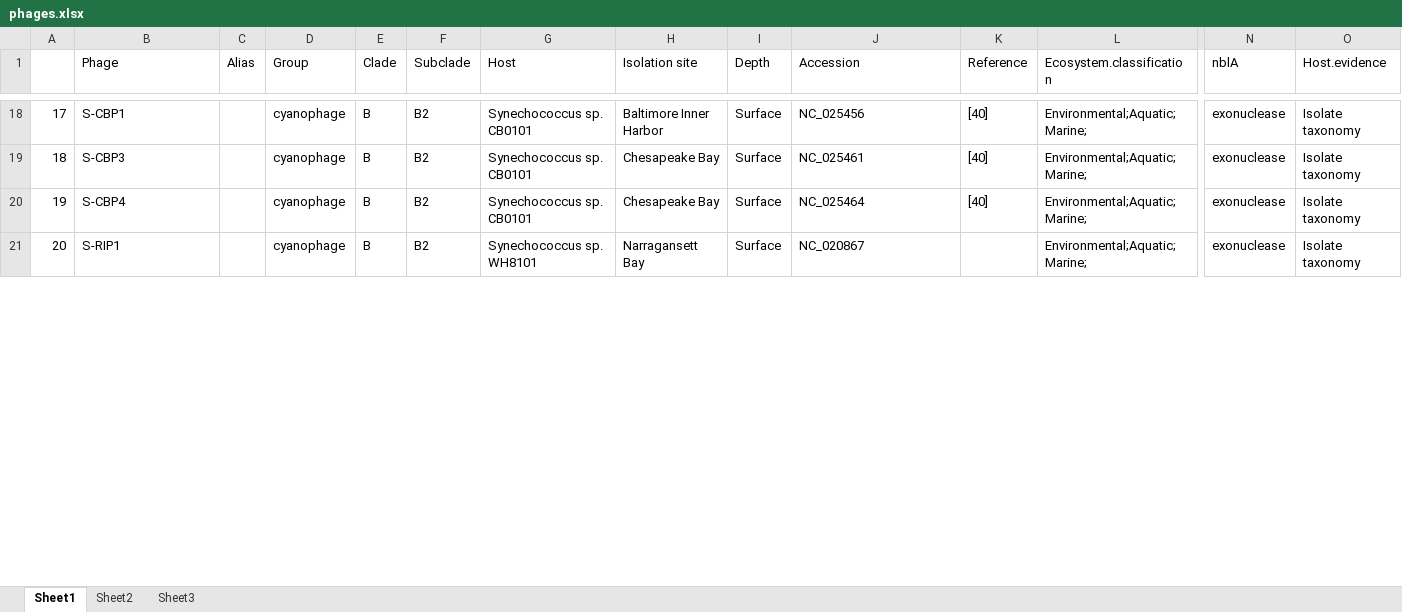
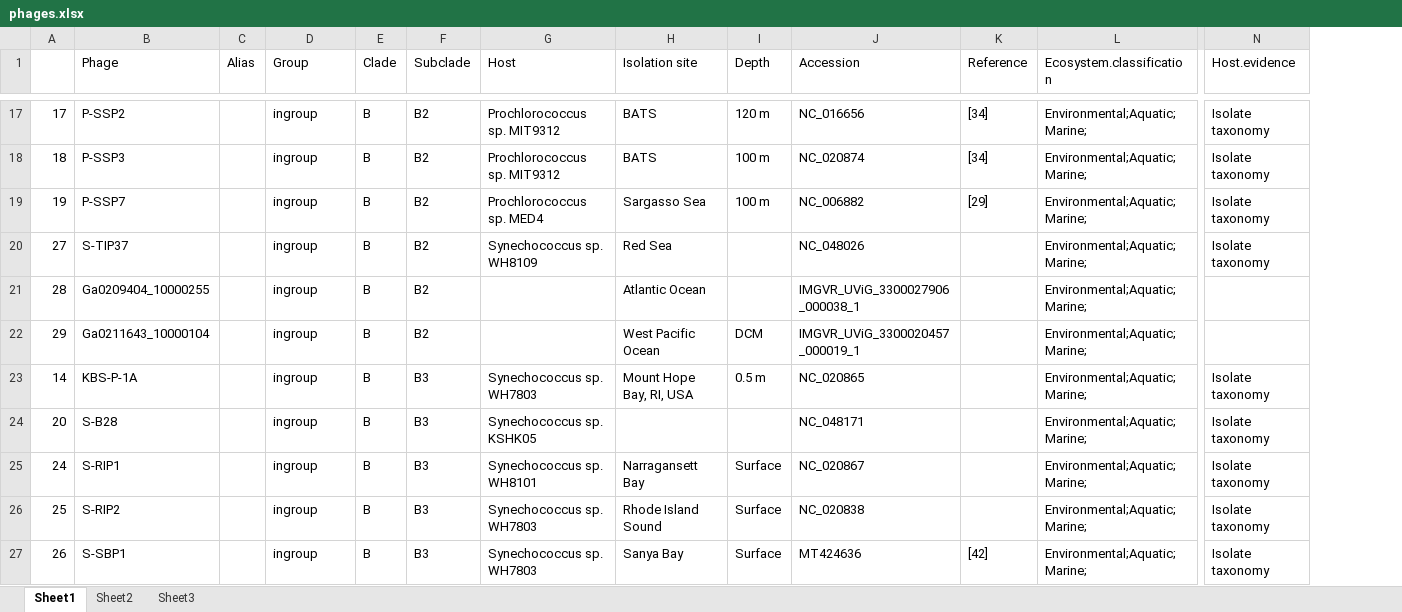
Before and after one commit to BejaLab/autographiviridae, an Excel workbook: input/phages.xlsx, sheet Sheet1, drawn as a sheet; only a part is shown, gaps mark what is left out; values as stored, in another font and other column widths than the file's, no borders; removed rows and columns are numbered as before the commit, all else as after; rows hold the shown columns only; the diff covers the shown part only; the diff names each change by its address in the sheet, - before the commit and + after, or states it on an @@ line.

```diff
--- a/input/phages.xlsx (sheet Sheet1)
+++ b/input/phages.xlsx (sheet Sheet1)
-column N (nblA), rows 18-21: all exonuclease
-B17 (Phage): S-CBP1
+B17 (Phage): P-SSP2
-D17:D19 (Group): cyanophage
+D17:D19 (Group): ingroup
-G17:G18 (Host): Synechococcus sp. CB0101
+G17:G18 (Host): Prochlorococcus sp. MIT9312
-H17 (Isolation site): Baltimore Inner Harbor
+H17 (Isolation site): BATS
-I17 (Depth): Surface
+I17 (Depth): 120 m
-J17 (Accession): NC_025456
+J17 (Accession): NC_016656
-K17:K18 (Reference): [40]
+K17:K18 (Reference): [34]
-B18 (Phage): S-CBP3
+B18 (Phage): P-SSP3
-H18 (Isolation site): Chesapeake Bay
+H18 (Isolation site): BATS
-I18:I19 (Depth): Surface
+I18:I19 (Depth): 100 m
-J18 (Accession): NC_025461
+J18 (Accession): NC_020874
-B19 (Phage): S-CBP4
+B19 (Phage): P-SSP7
-G19 (Host): Synechococcus sp. CB0101
+G19 (Host): Prochlorococcus sp. MED4
-H19 (Isolation site): Chesapeake Bay
+H19 (Isolation site): Sargasso Sea
-J19 (Accession): NC_025464
+J19 (Accession): NC_006882
-K19 (Reference): [40]
+K19 (Reference): [29]
+row 20: 27 | S-TIP37 |  | ingroup | B | B2 | Synechococcus sp. WH8109 | Red Sea |  | NC_048026 |  | Environmental;Aquatic;Marine; | Isolate taxonomy
+row 21: 28 | Ga0209404_10000255 |  | ingroup | B | B2 |  | Atlantic Ocean |  | IMGVR_UViG_3300027906_000038_1 |  | Environmental;Aquatic;Marine;
+row 22: 29 | Ga0211643_10000104 |  | ingroup | B | B2 |  | West Pacific Ocean | DCM | IMGVR_UViG_3300020457_000019_1 |  | Environmental;Aquatic;Marine;
+row 23: 14 | KBS-P-1A |  | ingroup | B | B3 | Synechococcus sp. WH7803 | Mount Hope Bay, RI, USA | 0.5 m | NC_020865 |  | Environmental;Aquatic;Marine; | Isolate taxonomy
-B24 (Phage): S-RIP1
+B24 (Phage): S-B28
-D24 (Group): cyanophage
+D24 (Group): ingroup
-F24 (Subclade): B2
+F24 (Subclade): B3
-G24 (Host): Synechococcus sp. WH8101
+G24 (Host): Synechococcus sp. KSHK05
-H24 (Isolation site): Narragansett Bay
+H24 (Isolation site): (empty)
-I24 (Depth): Surface
+I24 (Depth): (empty)
-J24 (Accession): NC_020867
+J24 (Accession): NC_048171
+row 25: 24 | S-RIP1 |  | ingroup | B | B3 | Synechococcus sp. WH8101 | Narragansett Bay | Surface | NC_020867 |  | Environmental;Aquatic;Marine; | Isolate taxonomy
+row 26: 25 | S-RIP2 |  | ingroup | B | B3 | Synechococcus sp. WH7803 | Rhode Island Sound | Surface | NC_020838 |  | Environmental;Aquatic;Marine; | Isolate taxonomy
+row 27: 26 | S-SBP1 |  | ingroup | B | B3 | Synechococcus sp. WH7803 | Sanya Bay | Surface | MT424636 | [42] | Environmental;Aquatic;Marine; | Isolate taxonomy
```
Also changed, not shown: 3 added rows, 7 removed rows and 185 edited cells elsewhere in this sheet, input/host_strains.xlsx, 28 other files.
